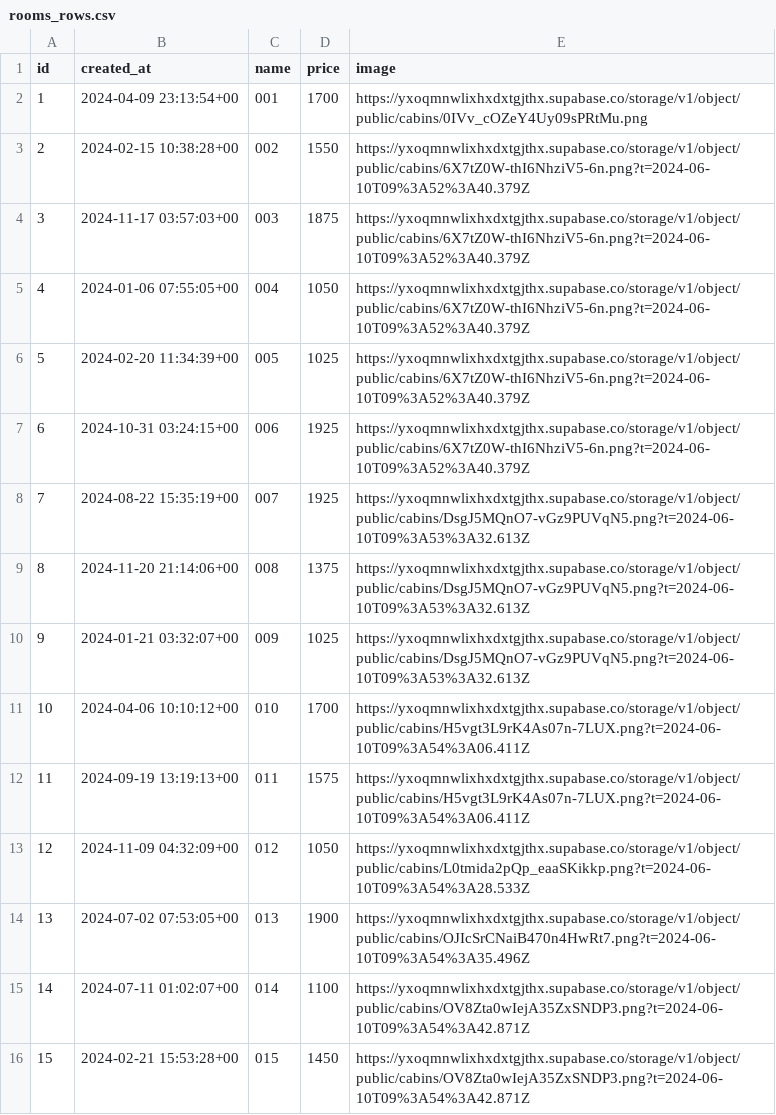
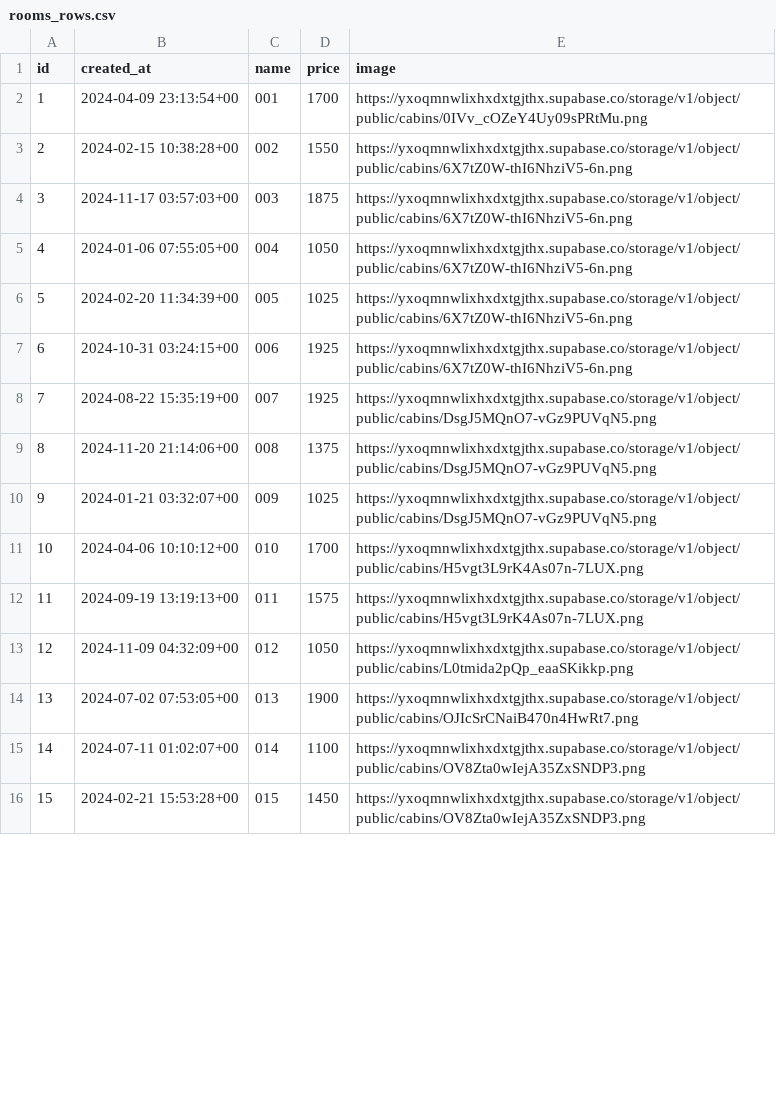
Before and after one commit to iamharshdabas/wild-rose-old, a CSV file: csv/rooms_rows.csv, drawn as a sheet; only a part is shown; the diff covers the shown part only.

Commit message:
chore: remove image url params

```diff
--- a/csv/rooms_rows.csv
+++ b/csv/rooms_rows.csv
@@ -2,15 +2,15 @@ id,created_at,name,price,image
 1,2024-04-09 23:13:54+00,001,1700,https://yxoqmnwlixhxdxtgjthx.supabase.co/storage/v1/object/public/cabins/0IVv_cOZeY4Uy09sPRtMu.png
-2,2024-02-15 10:38:28+00,002,1550,https://yxoqmnwlixhxdxtgjthx.supabase.co/storage/v1/object/public/cabins/6X7tZ0W-thI6NhziV5-6n.png?t=2024-06-10T09%3A52%3A40.379Z
-3,2024-11-17 03:57:03+00,003,1875,https://yxoqmnwlixhxdxtgjthx.supabase.co/storage/v1/object/public/cabins/6X7tZ0W-thI6NhziV5-6n.png?t=2024-06-10T09%3A52%3A40.379Z
-4,2024-01-06 07:55:05+00,004,1050,https://yxoqmnwlixhxdxtgjthx.supabase.co/storage/v1/object/public/cabins/6X7tZ0W-thI6NhziV5-6n.png?t=2024-06-10T09%3A52%3A40.379Z
-5,2024-02-20 11:34:39+00,005,1025,https://yxoqmnwlixhxdxtgjthx.supabase.co/storage/v1/object/public/cabins/6X7tZ0W-thI6NhziV5-6n.png?t=2024-06-10T09%3A52%3A40.379Z
-6,2024-10-31 03:24:15+00,006,1925,https://yxoqmnwlixhxdxtgjthx.supabase.co/storage/v1/object/public/cabins/6X7tZ0W-thI6NhziV5-6n.png?t=2024-06-10T09%3A52%3A40.379Z
-7,2024-08-22 15:35:19+00,007,1925,https://yxoqmnwlixhxdxtgjthx.supabase.co/storage/v1/object/public/cabins/DsgJ5MQnO7-vGz9PUVqN5.png?t=2024-06-10T09%3A53%3A32.613Z
-8,2024-11-20 21:14:06+00,008,1375,https://yxoqmnwlixhxdxtgjthx.supabase.co/storage/v1/object/public/cabins/DsgJ5MQnO7-vGz9PUVqN5.png?t=2024-06-10T09%3A53%3A32.613Z
-9,2024-01-21 03:32:07+00,009,1025,https://yxoqmnwlixhxdxtgjthx.supabase.co/storage/v1/object/public/cabins/DsgJ5MQnO7-vGz9PUVqN5.png?t=2024-06-10T09%3A53%3A32.613Z
-10,2024-04-06 10:10:12+00,010,1700,https://yxoqmnwlixhxdxtgjthx.supabase.co/storage/v1/object/public/cabins/H5vgt3L9rK4As07n-7LUX.png?t=2024-06-10T09%3A54%3A06.411Z
-11,2024-09-19 13:19:13+00,011,1575,https://yxoqmnwlixhxdxtgjthx.supabase.co/storage/v1/object/public/cabins/H5vgt3L9rK4As07n-7LUX.png?t=2024-06-10T09%3A54%3A06.411Z
-12,2024-11-09 04:32:09+00,012,1050,https://yxoqmnwlixhxdxtgjthx.supabase.co/storage/v1/object/public/cabins/L0tmida2pQp_eaaSKikkp.png?t=2024-06-10T09%3A54%3A28.533Z
-13,2024-07-02 07:53:05+00,013,1900,https://yxoqmnwlixhxdxtgjthx.supabase.co/storage/v1/object/public/cabins/OJIcSrCNaiB470n4HwRt7.png?t=2024-06-10T09%3A54%3A35.496Z
-14,2024-07-11 01:02:07+00,014,1100,https://yxoqmnwlixhxdxtgjthx.supabase.co/storage/v1/object/public/cabins/OV8Zta0wIejA35ZxSNDP3.png?t=2024-06-10T09%3A54%3A42.871Z
-15,2024-02-21 15:53:28+00,015,1450,https://yxoqmnwlixhxdxtgjthx.supabase.co/storage/v1/object/public/cabins/OV8Zta0wIejA35ZxSNDP3.png?t=2024-06-10T09%3A54%3A42.871Z
+2,2024-02-15 10:38:28+00,002,1550,https://yxoqmnwlixhxdxtgjthx.supabase.co/storage/v1/object/public/cabins/6X7tZ0W-thI6NhziV5-6n.png
+3,2024-11-17 03:57:03+00,003,1875,https://yxoqmnwlixhxdxtgjthx.supabase.co/storage/v1/object/public/cabins/6X7tZ0W-thI6NhziV5-6n.png
+4,2024-01-06 07:55:05+00,004,1050,https://yxoqmnwlixhxdxtgjthx.supabase.co/storage/v1/object/public/cabins/6X7tZ0W-thI6NhziV5-6n.png
+5,2024-02-20 11:34:39+00,005,1025,https://yxoqmnwlixhxdxtgjthx.supabase.co/storage/v1/object/public/cabins/6X7tZ0W-thI6NhziV5-6n.png
+6,2024-10-31 03:24:15+00,006,1925,https://yxoqmnwlixhxdxtgjthx.supabase.co/storage/v1/object/public/cabins/6X7tZ0W-thI6NhziV5-6n.png
+7,2024-08-22 15:35:19+00,007,1925,https://yxoqmnwlixhxdxtgjthx.supabase.co/storage/v1/object/public/cabins/DsgJ5MQnO7-vGz9PUVqN5.png
+8,2024-11-20 21:14:06+00,008,1375,https://yxoqmnwlixhxdxtgjthx.supabase.co/storage/v1/object/public/cabins/DsgJ5MQnO7-vGz9PUVqN5.png
+9,2024-01-21 03:32:07+00,009,1025,https://yxoqmnwlixhxdxtgjthx.supabase.co/storage/v1/object/public/cabins/DsgJ5MQnO7-vGz9PUVqN5.png
+10,2024-04-06 10:10:12+00,010,1700,https://yxoqmnwlixhxdxtgjthx.supabase.co/storage/v1/object/public/cabins/H5vgt3L9rK4As07n-7LUX.png
+11,2024-09-19 13:19:13+00,011,1575,https://yxoqmnwlixhxdxtgjthx.supabase.co/storage/v1/object/public/cabins/H5vgt3L9rK4As07n-7LUX.png
+12,2024-11-09 04:32:09+00,012,1050,https://yxoqmnwlixhxdxtgjthx.supabase.co/storage/v1/object/public/cabins/L0tmida2pQp_eaaSKikkp.png
+13,2024-07-02 07:53:05+00,013,1900,https://yxoqmnwlixhxdxtgjthx.supabase.co/storage/v1/object/public/cabins/OJIcSrCNaiB470n4HwRt7.png
+14,2024-07-11 01:02:07+00,014,1100,https://yxoqmnwlixhxdxtgjthx.supabase.co/storage/v1/object/public/cabins/OV8Zta0wIejA35ZxSNDP3.png
+15,2024-02-21 15:53:28+00,015,1450,https://yxoqmnwlixhxdxtgjthx.supabase.co/storage/v1/object/public/cabins/OV8Zta0wIejA35ZxSNDP3.png
```
Also changed, not shown: 25 edited cells elsewhere in this file.
